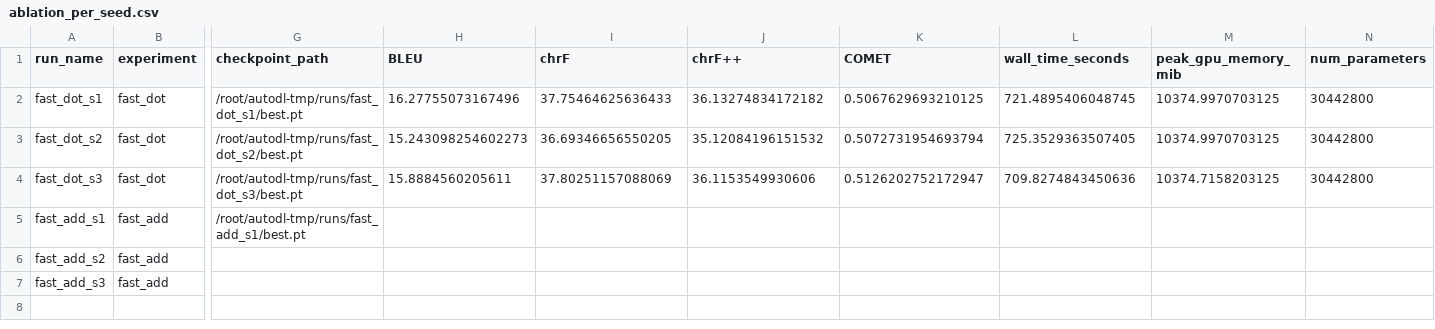
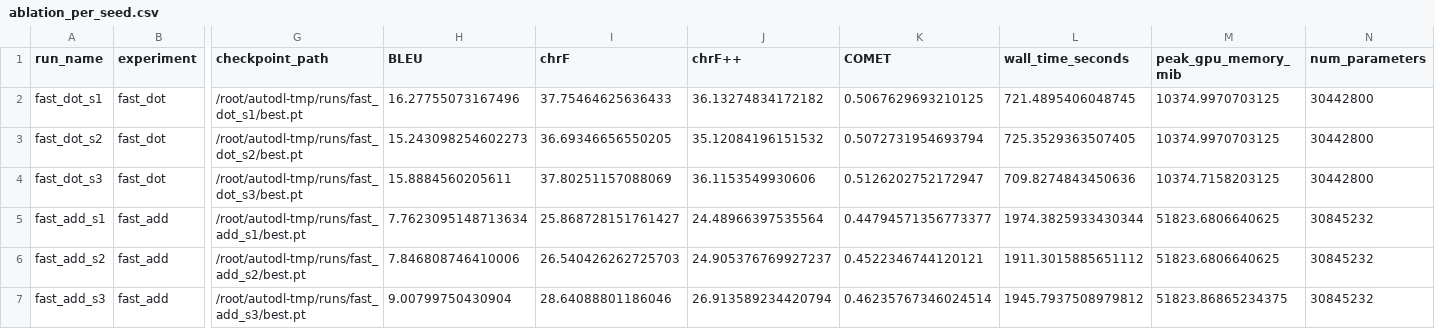
Before and after one commit to ZhiyunXu20/COMP390_Transformer, a CSV file: results/ablation_per_seed.csv, drawn as a sheet; only a part is shown, gaps mark what is left out; the diff names each change by its address in the sheet, - before the commit and + after, or states it on an @@ line.

```diff
--- a/results/ablation_per_seed.csv
+++ b/results/ablation_per_seed.csv
-H5 (BLEU): (empty)
+H5 (BLEU): 7.7623095148713634
-I5 (chrF): (empty)
+I5 (chrF): 25.868728151761427
-J5 (chrF++): (empty)
+J5 (chrF++): 24.48966397535564
-K5 (COMET): (empty)
+K5 (COMET): 0.44794571356773377
-L5 (wall_time_seconds): (empty)
+L5 (wall_time_seconds): 1974.3825933430344
-M5:M6 (peak_gpu_memory_mib): (empty)
+M5:M6 (peak_gpu_memory_mib): 51823.6806640625
-N5:N7 (num_parameters): (empty)
+N5:N7 (num_parameters): 30845232
-G6 (checkpoint_path): (empty)
+G6 (checkpoint_path): /root/autodl-tmp/runs/fast_add_s2/best.pt
-H6 (BLEU): (empty)
+H6 (BLEU): 7.846808746410006
-I6 (chrF): (empty)
+I6 (chrF): 26.540426262725703
-J6 (chrF++): (empty)
+J6 (chrF++): 24.905376769927237
-K6 (COMET): (empty)
+K6 (COMET): 0.4522346744120121
-L6 (wall_time_seconds): (empty)
+L6 (wall_time_seconds): 1911.3015885651112
-G7 (checkpoint_path): (empty)
+G7 (checkpoint_path): /root/autodl-tmp/runs/fast_add_s3/best.pt
-H7 (BLEU): (empty)
+H7 (BLEU): 9.00799750430904
-I7 (chrF): (empty)
+I7 (chrF): 28.64088801186046
-J7 (chrF++): (empty)
+J7 (chrF++): 26.913589234420794
-K7 (COMET): (empty)
+K7 (COMET): 0.46235767346024514
-L7 (wall_time_seconds): (empty)
+L7 (wall_time_seconds): 1945.7937508979812
-M7 (peak_gpu_memory_mib): (empty)
+M7 (peak_gpu_memory_mib): 51823.86865234375
```
Also changed, not shown: results/ablation_summary.csv, 21 other files.
